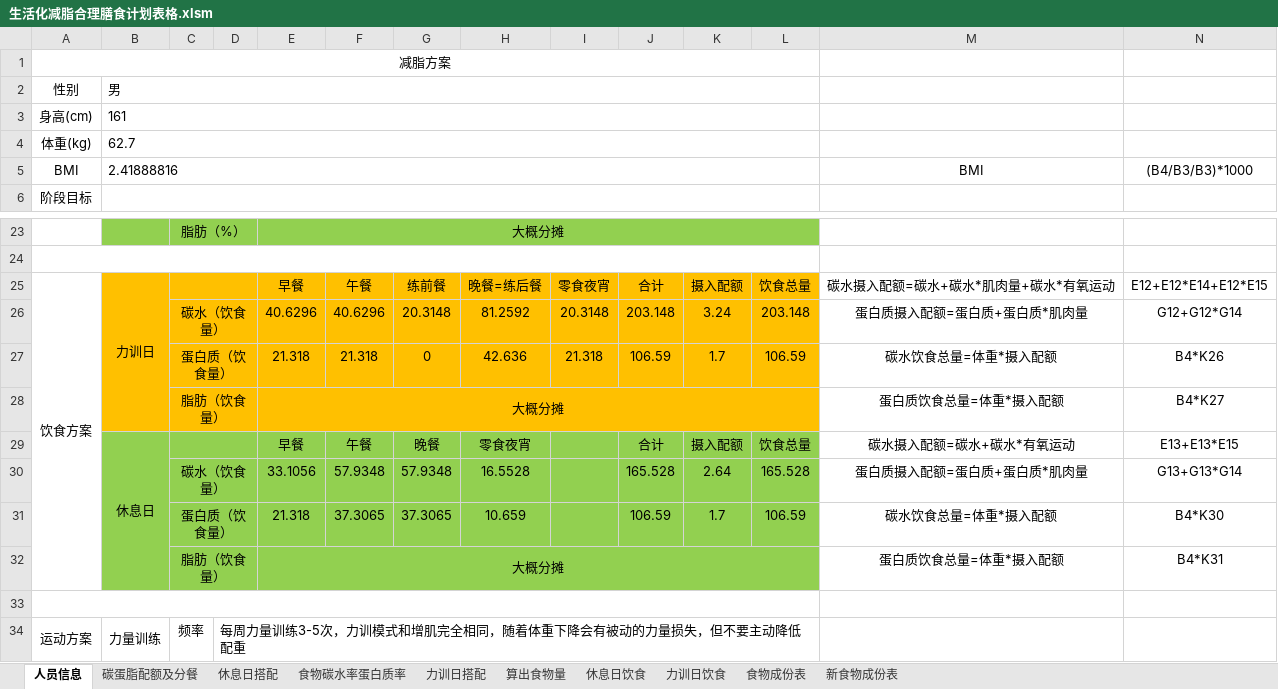
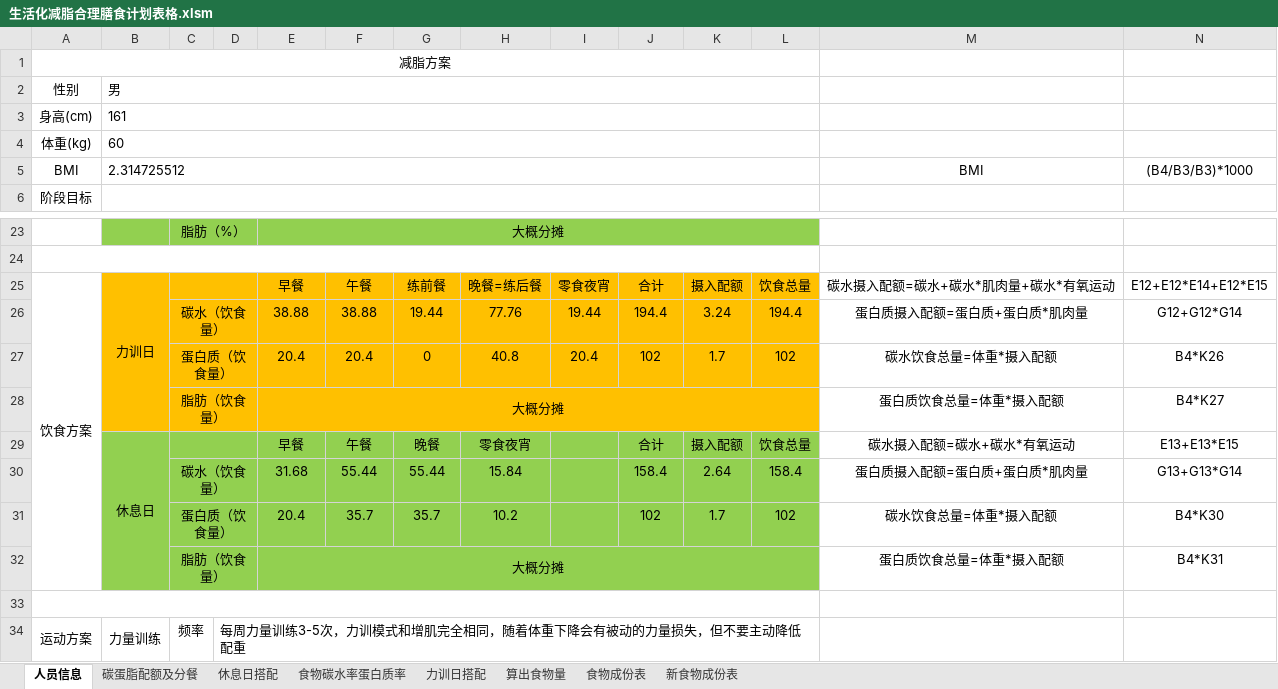
Before and after one commit to csjtl/hello-world, an Excel workbook: assets/fat-loss-plan/生活化减脂合理膳食计划表格.xlsm, sheet 人员信息, drawn as a sheet; only a part is shown, gaps mark what is left out; values as stored, in another font and other column widths than the file's, no borders; removed rows and columns are numbered as before the commit, all else as after; the diff names each change by its address in the sheet, - before the commit and + after, or states it on an @@ line.

```diff
--- a/assets/fat-loss-plan/生活化减脂合理膳食计划表格.xlsm (sheet 人员信息)
+++ b/assets/fat-loss-plan/生活化减脂合理膳食计划表格.xlsm (sheet 人员信息)
-sheet tab: 休息日饮食
-sheet tab: 力训日饮食
-B4: 62.7
+B4: 60
-B5: 2.41888816
+B5: 2.314725512
-row 26:  |  | 碳水（饮食量） |  | 40.6296 | 40.6296 | 20.3148 | 81.2592 | 20.3148 | 203.148 | 3.24 | 203.148 | 蛋白质摄入配额=蛋白质+蛋白质*肌肉量 | G12+G12*G14
-row 27:  |  | 蛋白质（饮食量） |  | 21.318 | 21.318 | 0 | 42.636 | 21.318 | 106.59 | 1.7 | 106.59 | 碳水饮食总量=体重*摄入配额 | B4*K26
+row 26:  |  | 碳水（饮食量） |  | 38.88 | 38.88 | 19.44 | 77.76 | 19.44 | 194.4 | 3.24 | 194.4 | 蛋白质摄入配额=蛋白质+蛋白质*肌肉量 | G12+G12*G14
+row 27:  |  | 蛋白质（饮食量） |  | 20.4 | 20.4 | 0 | 40.8 | 20.4 | 102 | 1.7 | 102 | 碳水饮食总量=体重*摄入配额 | B4*K26
-row 30:  |  | 碳水（饮食量） |  | 33.1056 | 57.9348 | 57.9348 | 16.5528 |  | 165.528 | 2.64 | 165.528 | 蛋白质摄入配额=蛋白质+蛋白质*肌肉量 | G13+G13*G14
-row 31:  |  | 蛋白质（饮食量） |  | 21.318 | 37.3065 | 37.3065 | 10.659 |  | 106.59 | 1.7 | 106.59 | 碳水饮食总量=体重*摄入配额 | B4*K30
+row 30:  |  | 碳水（饮食量） |  | 31.68 | 55.44 | 55.44 | 15.84 |  | 158.4 | 2.64 | 158.4 | 蛋白质摄入配额=蛋白质+蛋白质*肌肉量 | G13+G13*G14
+row 31:  |  | 蛋白质（饮食量） |  | 20.4 | 35.7 | 35.7 | 10.2 |  | 102 | 1.7 | 102 | 碳水饮食总量=体重*摄入配额 | B4*K30
```
Also changed, not shown: sheet 休息日搭配, sheet 力训日搭配, sheet 食物碳水率蛋白质率, formulas that keep their value, 2 other files.
